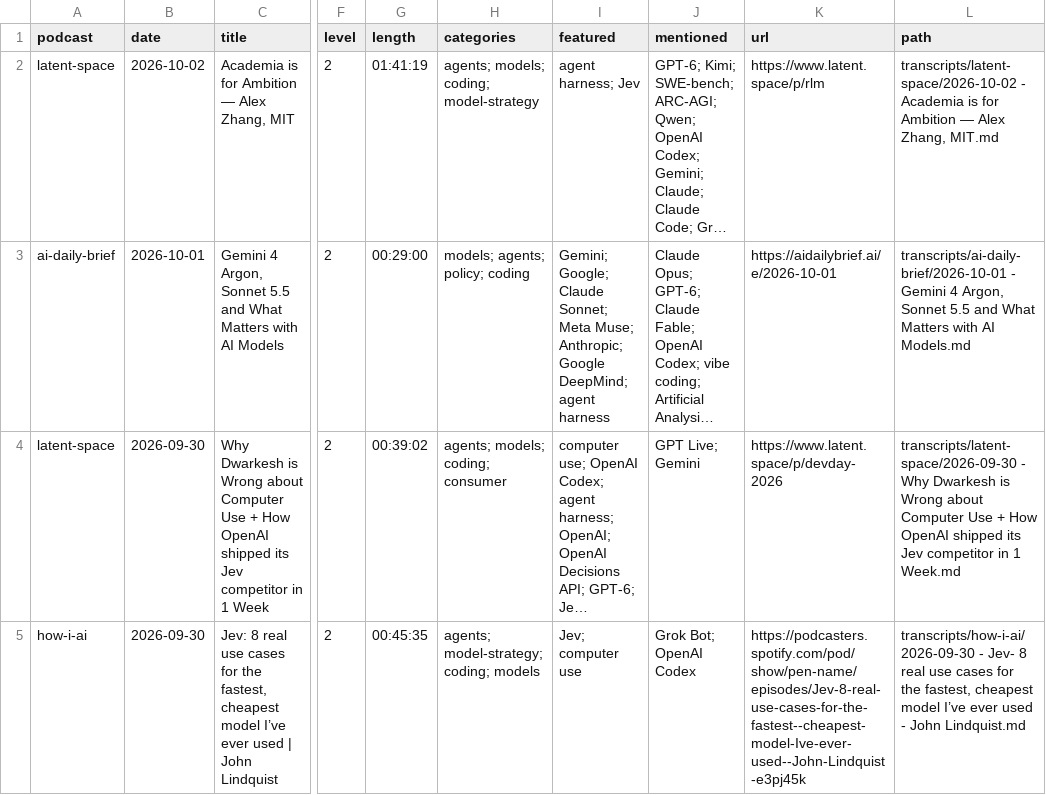
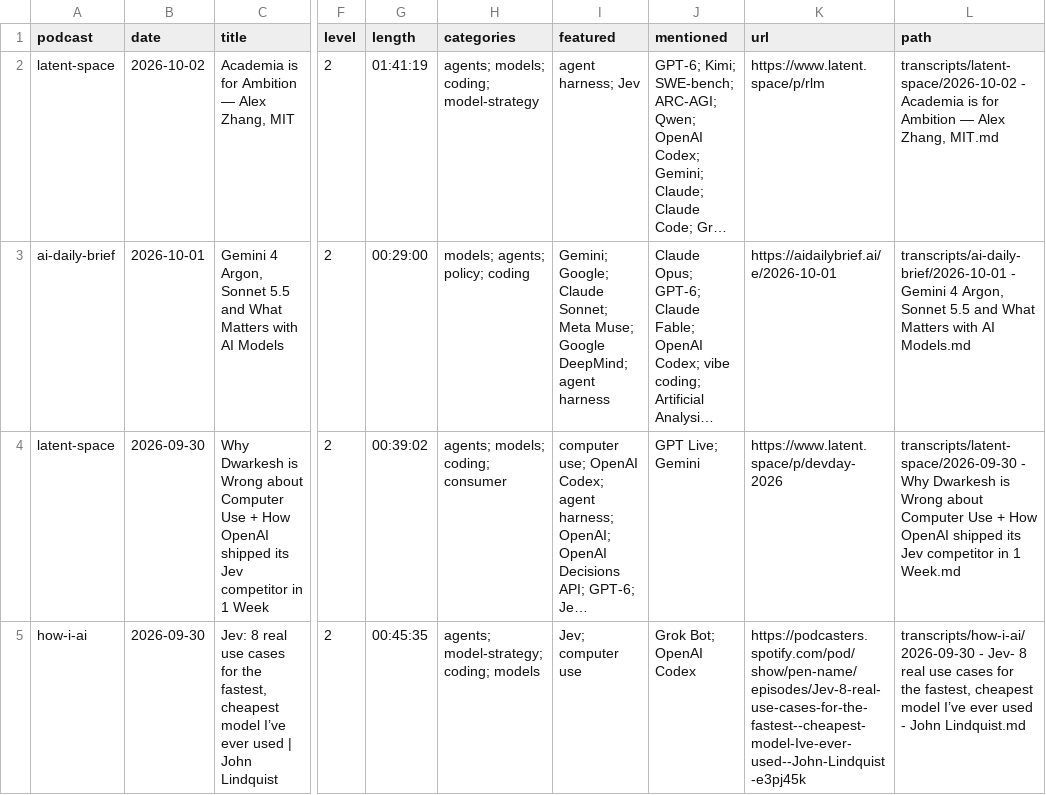
Before and after one commit to NikolasBM/PodScribe, a CSV file: catalog.csv, drawn as a sheet; only a part is shown, gaps mark what is left out; long unchanged cells end in …; the diff names each change by its address in the sheet, - before the commit and + after, or states it on an @@ line.

```diff
--- a/catalog.csv
+++ b/catalog.csv
-I3 (featured): …Meta Muse; Anthropic; Google DeepMind;…
+I3 (featured): …Meta Muse; Google DeepMind;…
```
Also changed, not shown: 2 other files.
